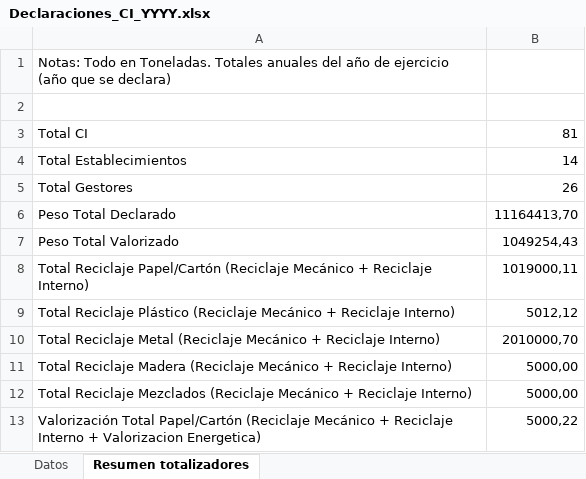
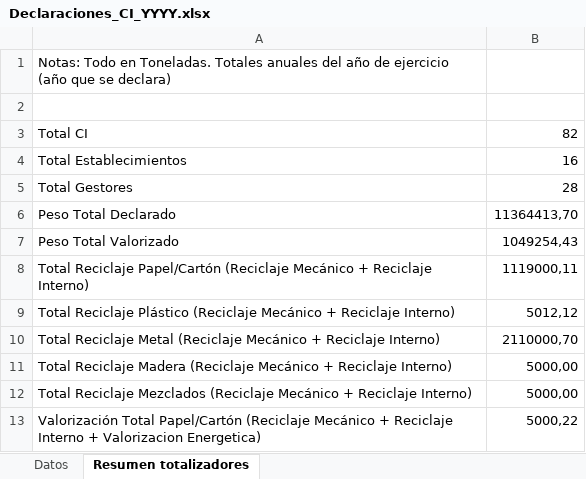
Before and after one commit to PLEYASOFT/rigk-sistema-gestion-residuos, an Excel workbook: desarrollo/rigk-sg-back/files/templates/Declaraciones_CI_YYYY.xlsx, sheet Resumen totalizadores, drawn as a sheet; only a part is shown; values as stored, in another font and other column widths than the file's, no borders; the diff names each change by its address in the sheet, - before the commit and + after, or states it on an @@ line.

```diff
--- a/desarrollo/rigk-sg-back/files/templates/Declaraciones_CI_YYYY.xlsx (sheet Resumen totalizadores)
+++ b/desarrollo/rigk-sg-back/files/templates/Declaraciones_CI_YYYY.xlsx (sheet Resumen totalizadores)
-B3: 81
+B3: 82
-B4: 14
+B4: 16
-B5: 26
+B5: 28
-B6: 11164413,70
+B6: 11364413,70
-B8: 1019000,11
+B8: 1119000,11
-B10: 2010000,70
+B10: 2110000,70
```
Also changed, not shown: sheet Datos, 1 other file.
